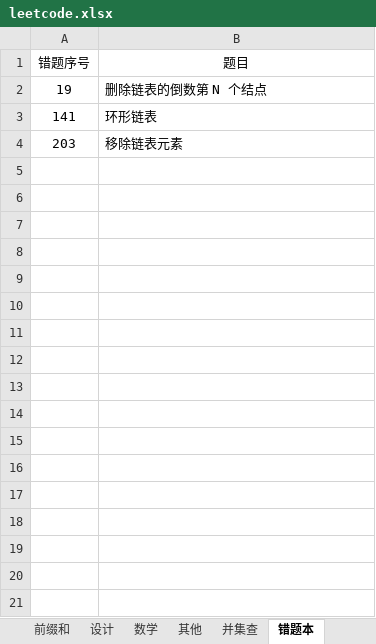
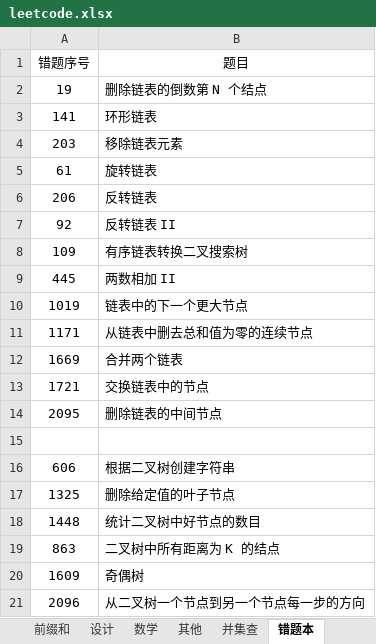
Before and after one commit to krest32/leetcode-record, an Excel workbook: leetcode/1. statistics/leetcode.xlsx, sheet 错题本, drawn as a sheet; values as stored, in another font and other column widths than the file's, no borders; the diff names each change by its address in the sheet, - before the commit and + after, or states it on an @@ line.

```diff
--- a/leetcode/1. statistics/leetcode.xlsx (sheet 错题本)
+++ b/leetcode/1. statistics/leetcode.xlsx (sheet 错题本)
+row 5: 61 | 旋转链表
+row 6: 206 | 反转链表
+row 7: 92 | 反转链表 II
+row 8: 109 | 有序链表转换二叉搜索树
+row 9: 445 | 两数相加 II
+row 10: 1019 | 链表中的下一个更大节点
+row 11: 1171 | 从链表中删去总和值为零的连续节点
+row 12: 1669 | 合并两个链表
+row 13: 1721 | 交换链表中的节点
+row 14: 2095 | 删除链表的中间节点
+row 15: (empty)
+row 16: 606 | 根据二叉树创建字符串
+row 17: 1325 | 删除给定值的叶子节点
+row 18: 1448 | 统计二叉树中好节点的数目
+row 19: 863 | 二叉树中所有距离为 K 的结点
+row 20: 1609 | 奇偶树
+row 21: 2096 | 从二叉树一个节点到另一个节点每一步的方向
```
Also changed, not shown: sheet 链表, 13 other files.
